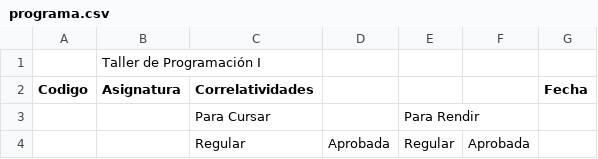
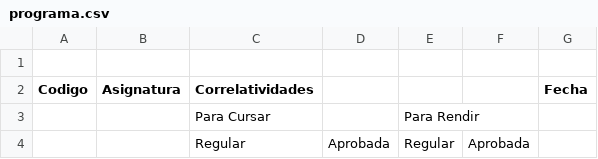
Before and after one commit to sebasj1/IA-agente, a CSV file: documents/programa.csv, drawn as a sheet; only a part is shown.

```diff
--- a/documents/programa.csv
+++ b/documents/programa.csv
@@ -1,2 +1,2 @@
-,Taller de Programación I ,,,,,
+,,,,,,
 Codigo,Asignatura,Correlatividades,,,,Fecha
```
Also changed, not shown: 1 other file.
